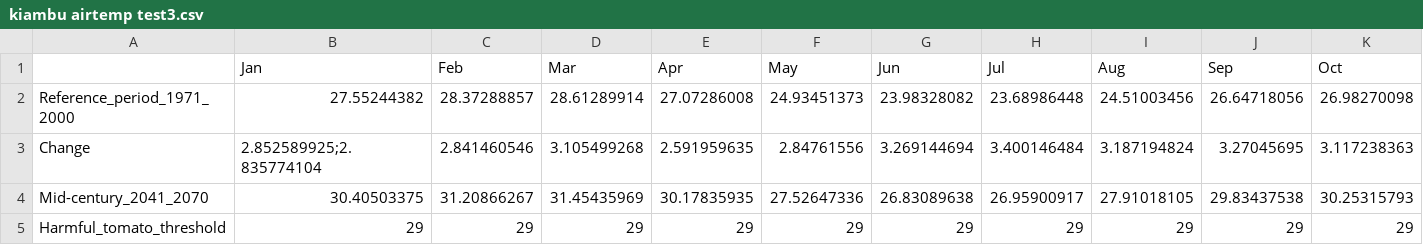
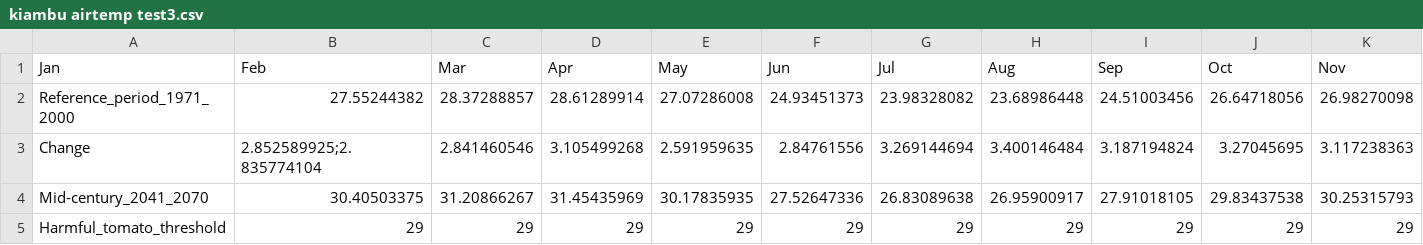
Before and after one commit to CASGithub/Kenya, a CSV file: kiambu airtemp test3.csv, drawn as a sheet; only a part is shown; removed rows and columns are numbered as before the commit, all else as after; rows hold the shown columns only; the diff names each change by its address in the sheet, - before the commit and + after, or states it on an @@ line.

Commit message:
Update kiambu airtemp test3.csv

```diff
--- a/kiambu airtemp test3.csv
+++ b/kiambu airtemp test3.csv
-row 1:  | Jan | Feb | Mar | Apr | May | Jun | Jul | Aug | Sep | Oct
+row 1: Jan | Feb | Mar | Apr | May | Jun | Jul | Aug | Sep | Oct | Nov
```
